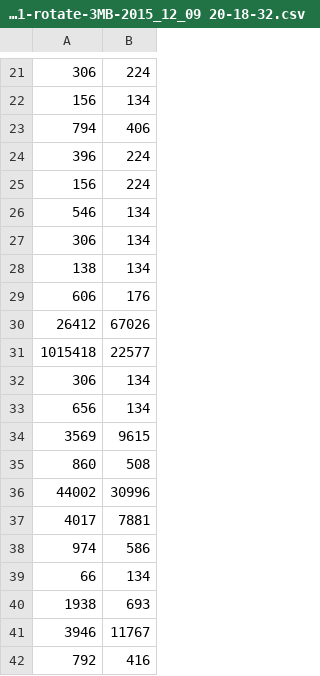
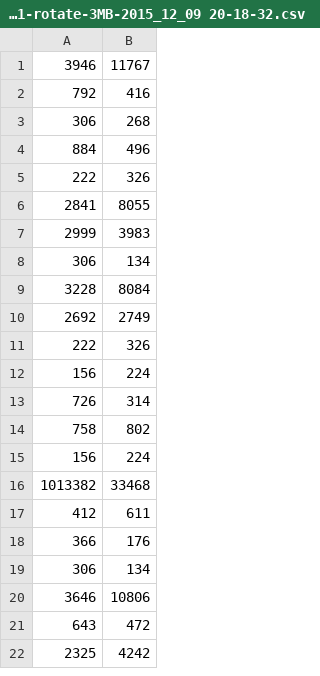
Before and after one commit to fan-jin/CacheExt, a CSV file: data/3mb/cachewise/client-1-rotate-3MB-2015_12_09 20-18-32.csv, drawn as a sheet; only a part is shown, gaps mark what is left out; the shorter side is filled out with more unchanged rows; the diff covers the shown part only; the diff names each change by its address in the sheet, - before the commit and + after, or states it on an @@ line.

```diff
--- a/data/3mb/cachewise/client-1-rotate-3MB-2015_12_09 20-18-32.csv
+++ b/data/3mb/cachewise/client-1-rotate-3MB-2015_12_09 20-18-32.csv
-row 21: 306 | 224
-row 22: 156 | 134
-row 23: 794 | 406
-row 24: 396 | 224
-row 25: 156 | 224
-row 26: 546 | 134
-row 27: 306 | 134
-row 28: 138 | 134
-row 29: 606 | 176
-row 30: 26412 | 67026
-row 31: 1015418 | 22577
-row 32: 306 | 134
-row 33: 656 | 134
-row 34: 3569 | 9615
-row 35: 860 | 508
-row 36: 44002 | 30996
-row 37: 4017 | 7881
-row 38: 974 | 586
-row 39: 66 | 134
-row 40: 1938 | 693
```
Also changed, not shown: 20 removed rows elsewhere in this file, data/3mb/cachewise/client-2-flip-3MB-2015_12_09 20-18-31.csv, data/3mb/rmi/rmi-client-1-rotate-3MB-2015_12_09 20-38-40.csv, 14 other files.
